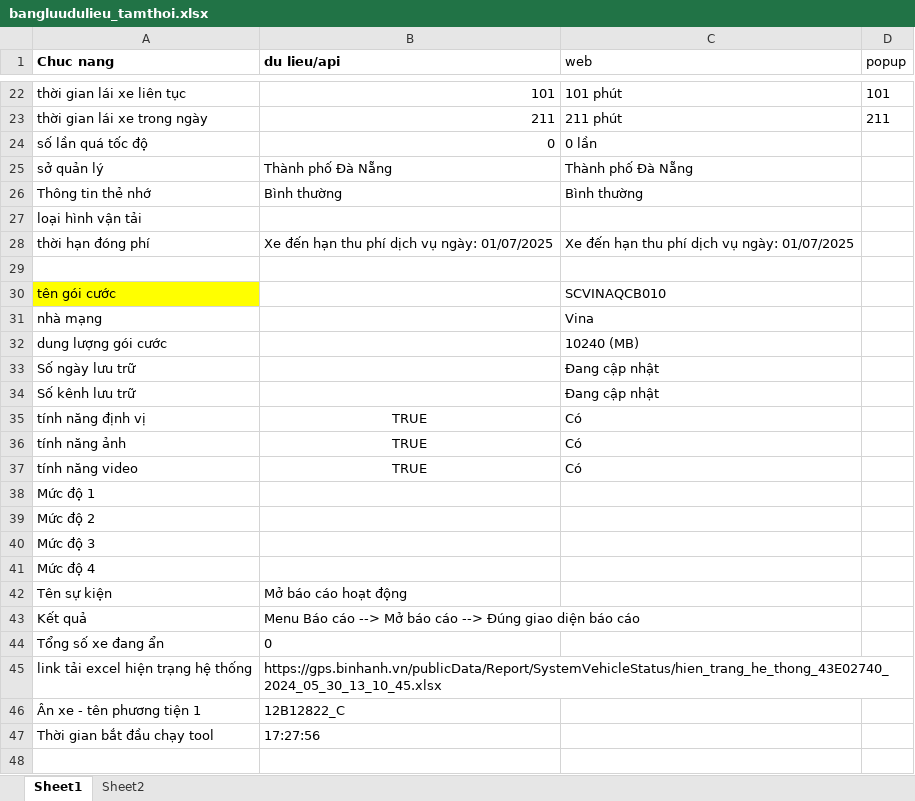
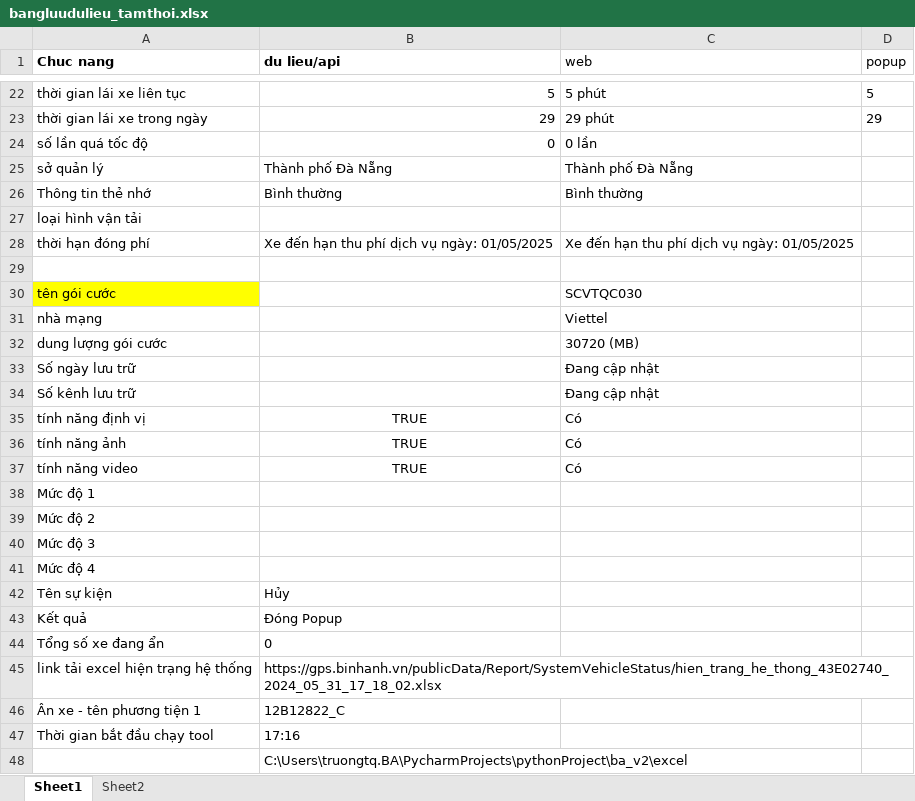
Before and after one commit to truongvck3313/ba_gpsv2, an Excel workbook: bangluudulieu_tamthoi.xlsx, sheet Sheet1, drawn as a sheet; only a part is shown, gaps mark what is left out; values as stored, in another font and other column widths than the file's, no borders; the diff covers the shown part only; the diff names each change by its address in the sheet, - before the commit and + after, or states it on an @@ line.

```diff
--- a/bangluudulieu_tamthoi.xlsx (sheet Sheet1)
+++ b/bangluudulieu_tamthoi.xlsx (sheet Sheet1)
-B22 (du lieu/api): 101
+B22 (du lieu/api): 5
-C22 (web): 101 phút
+C22 (web): 5 phút
-D22 (popup): 101
+D22 (popup): 5
-B23 (du lieu/api): 211
+B23 (du lieu/api): 29
-C23 (web): 211 phút
+C23 (web): 29 phút
-D23 (popup): 211
+D23 (popup): 29
-B28 (du lieu/api): Xe đến hạn thu phí dịch vụ ngày: 01/07/2025
+B28 (du lieu/api): Xe đến hạn thu phí dịch vụ ngày: 01/05/2025
-C28 (web): Xe đến hạn thu phí dịch vụ ngày: 01/07/2025
+C28 (web): Xe đến hạn thu phí dịch vụ ngày: 01/05/2025
-C30 (web): SCVINAQCB010
+C30 (web): SCVTQC030
-C31 (web): Vina
+C31 (web): Viettel
-C32 (web): 10240 (MB)
+C32 (web): 30720 (MB)
-B42 (du lieu/api): Mở báo cáo hoạt động
+B42 (du lieu/api): Hủy
-B43 (du lieu/api): Menu Báo cáo --> Mở báo cáo --> Đúng giao diện báo cáo
+B43 (du lieu/api): Đóng Popup
-B45 (du lieu/api): https://gps.binhanh.vn/publicData/Report/SystemVehicleStatus/hien_trang_he_thong_43E02740_2024_05_30_13_10_45.xlsx
+B45 (du lieu/api): https://gps.binhanh.vn/publicData/Report/SystemVehicleStatus/hien_trang_he_thong_43E02740_2024_05_31_17_18_02.xlsx
-B47 (du lieu/api): 17:27:56
+B47 (du lieu/api): 17:16
+row 48:  | C:\Users\truongtq.BA\PycharmProjects\pythonProject\ba_v2\excel
```
Also changed, not shown: 31 edited cells elsewhere in this sheet, GPS_ChecklistForAutoTest.xlsx, 21 other files.
